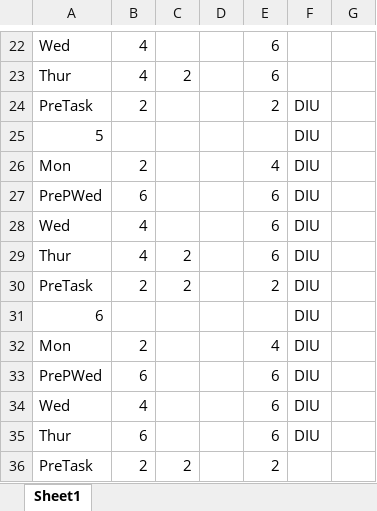
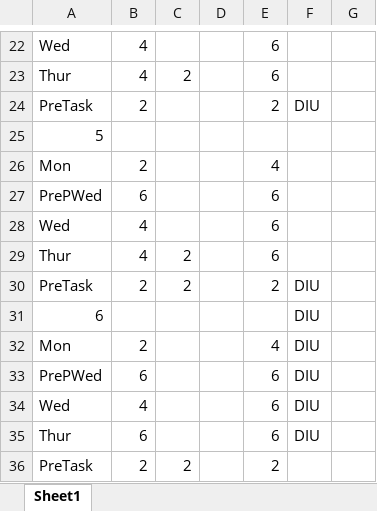
Before and after one commit to trinhgiahuy/IntroToRF, an Excel workbook: RF point.xlsx, sheet Sheet1, drawn as a sheet; only a part is shown, gaps mark what is left out; values as stored, in another font and other column widths than the file's, no borders; the diff names each change by its address in the sheet, - before the commit and + after, or states it on an @@ line.

Commit message:
Update points

```diff
--- a/RF point.xlsx (sheet Sheet1)
+++ b/RF point.xlsx (sheet Sheet1)
-F25:F29: DIU
+F25:F29: (empty)
```
